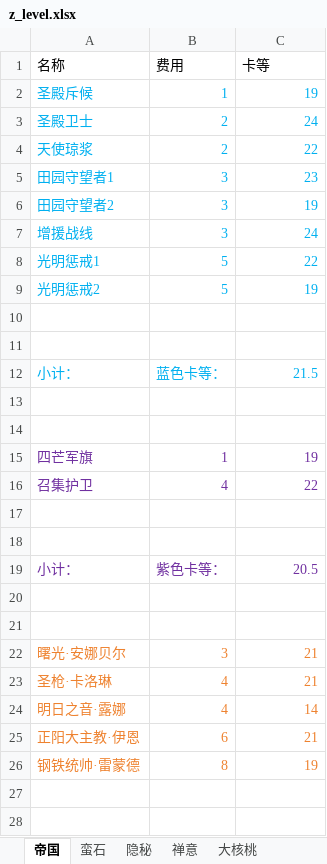
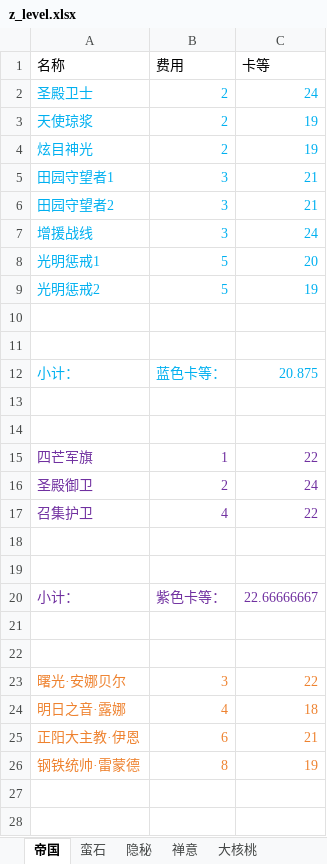
Before and after one commit to XTsuola/keyuanWeb, an Excel workbook: src/views/game/zlzq/cardList/dahetaoCard/z_level.xlsx, sheet 帝国, drawn as a sheet; only a part is shown; values as stored, in another font and other column widths than the file's, no borders; removed rows and columns are numbered as before the commit, all else as after; the diff covers the shown part only; the diff names each change by its address in the sheet, - before the commit and + after, or states it on an @@ line.

```diff
--- a/src/views/game/zlzq/cardList/dahetaoCard/z_level.xlsx (sheet 帝国)
+++ b/src/views/game/zlzq/cardList/dahetaoCard/z_level.xlsx (sheet 帝国)
-row 2: 圣殿斥候 | 1 | 19
-C3 (卡等): 22
+C3 (卡等): 19
+row 4: 炫目神光 | 2 | 19
-C5 (卡等): 23
+C5 (卡等): 21
-C6 (卡等): 19
+C6 (卡等): 21
-C8 (卡等): 22
+C8 (卡等): 20
-C12 (卡等): 21.5
+C12 (卡等): 20.875
-C15 (卡等): 19
+C15 (卡等): 22
+row 16: 圣殿御卫 | 2 | 24
-C20 (卡等): 20.5
+C20 (卡等): 22.66666667
-C23 (卡等): 21
+C23 (卡等): 22
-row 23: 圣枪·卡洛琳 | 4 | 21
-C24 (卡等): 14
+C24 (卡等): 18
```
Also changed, not shown: 2 edited cells elsewhere in this sheet, sheet 禅意, sheet 隐秘, sheet 蛮石, formulas that keep their value, src/utils/sxsyzlzq/zzz_xingyuzhanli.xlsx, src/views/game/zlzq/cardList/qieCard/z_level.xlsx, 14 other files.
